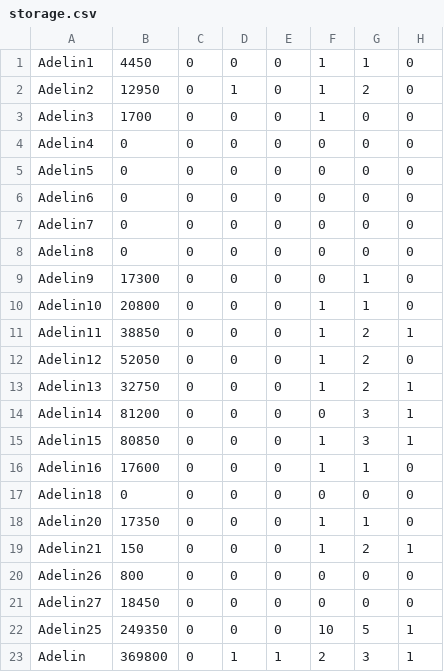
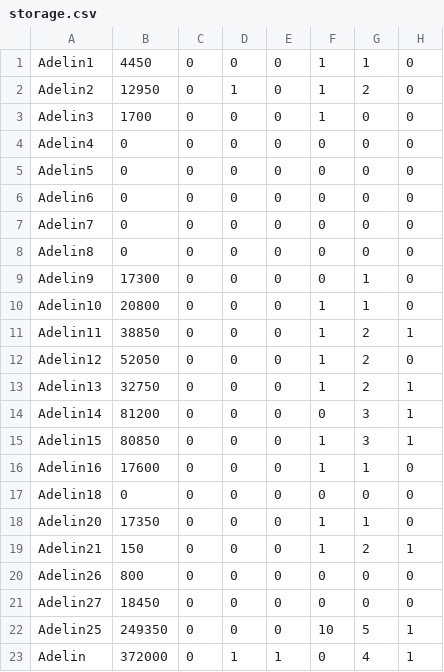
Before and after one commit to HojdaAdelin/GalaxyImpact, a CSV file: storage.csv, drawn as a sheet; only a part is shown; the diff names each change by its address in the sheet, - before the commit and + after, or states it on an @@ line.

```diff
--- a/storage.csv
+++ b/storage.csv
-B23: 369800
+B23: 372000
-F23: 2
+F23: 0
-G23: 3
+G23: 4
```
Also changed, not shown: 6 other files.
